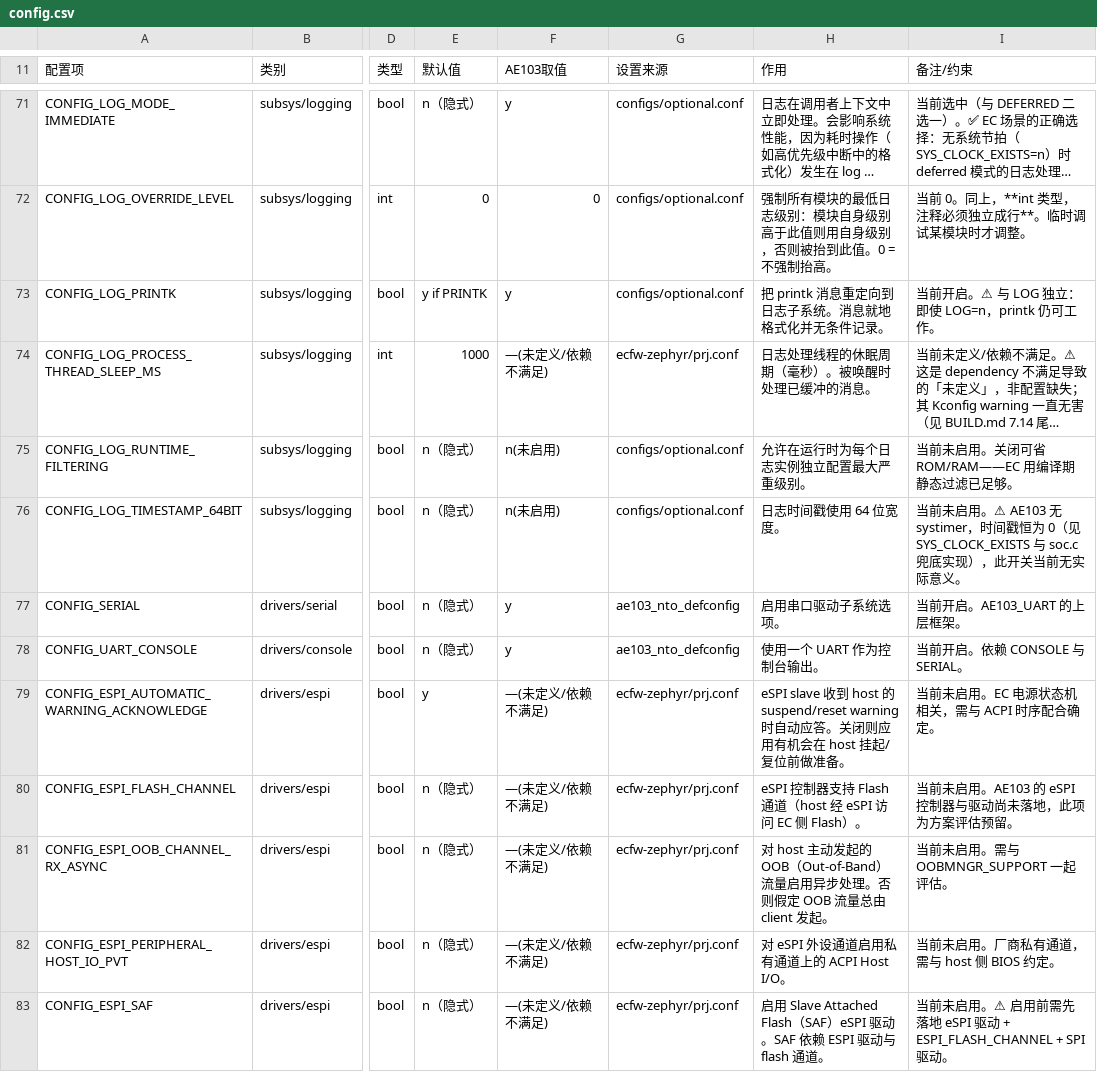
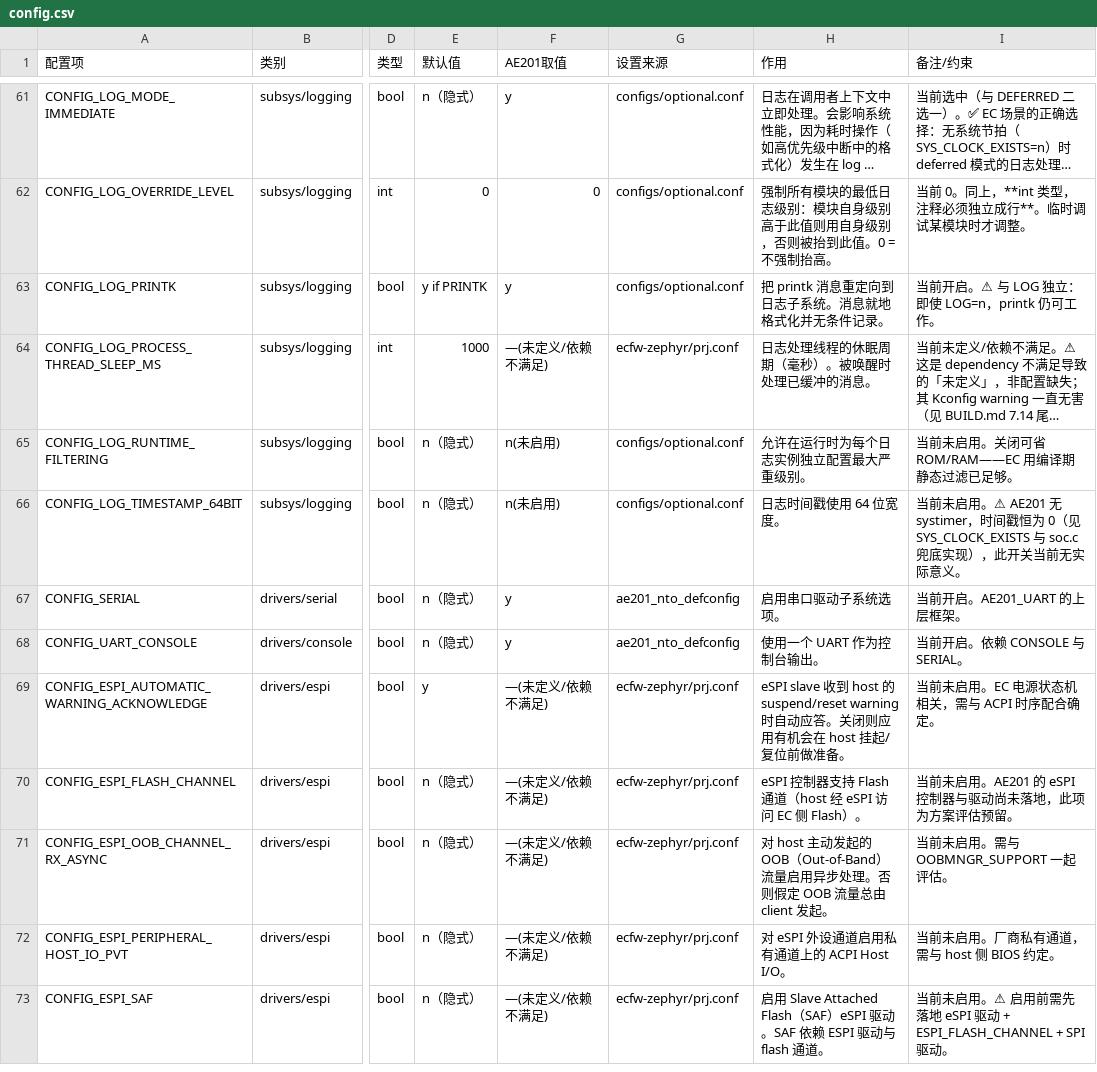
Before and after one commit to sparkle-silicon/ecfw-zephyr, a CSV file: configs/config.csv, drawn as a sheet; only a part is shown, gaps mark what is left out; long unchanged cells end in …; addresses are those after the commit; the diff covers the shown part only; the diff names each change by its address in the sheet, - before the commit and + after, or states it on an @@ line.

```diff
--- a/configs/config.csv
+++ b/configs/config.csv
-F1: AE103取值
+F1: AE201取值
-I66 (备注/约束): …启用。⚠ AE103 无 systimer，…
+I66 (备注/约束): …启用。⚠ AE201 无 systimer，…
-G67:G68 (设置来源): ae103_nto_defconfig
+G67:G68 (设置来源): ae201_nto_defconfig
-I67 (备注/约束): 当前开启。AE103_UART 的上层框架。
+I67 (备注/约束): 当前开启。AE201_UART 的上层框架。
-I70 (备注/约束): 当前未启用。AE103 的 eSPI 控制器与驱动尚未落地，此项为方案评估预留。
+I70 (备注/约束): 当前未启用。AE201 的 eSPI 控制器与驱动尚未落地，此项为方案评估预留。
```
Also changed, not shown: 10 removed rows and 88 edited cells elsewhere in this file, 25 other files.
